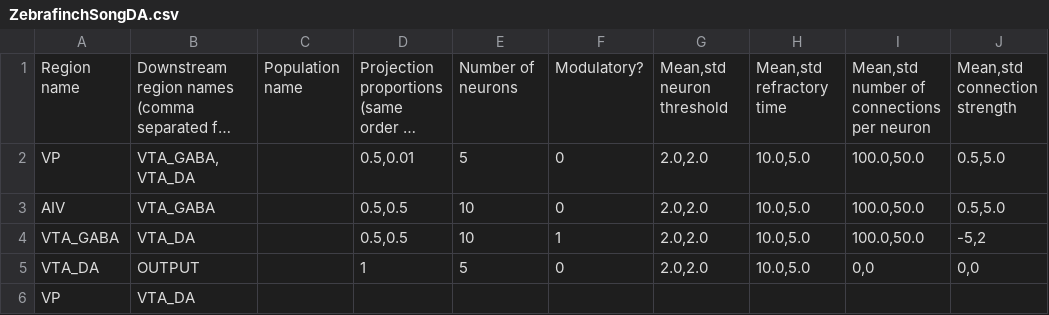
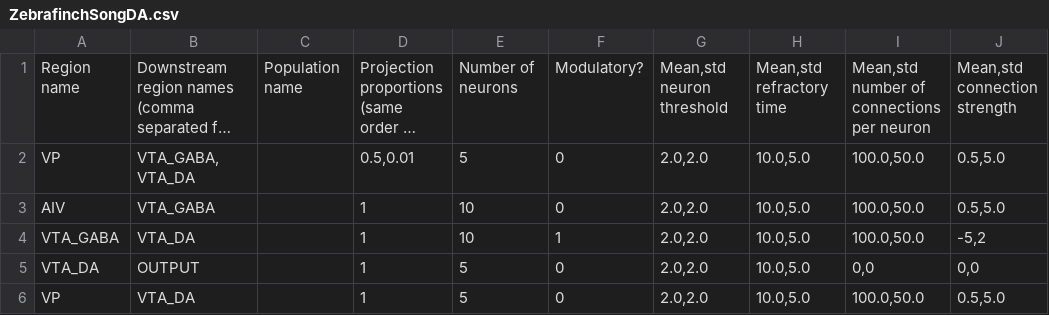
Before and after one commit to briankardon/psynapse, a CSV file: Source/ZebrafinchSongDA.csv, drawn as a sheet; long unchanged cells end in …; removed rows and columns are numbered as before the commit, all else as after; the diff names each change by its address in the sheet, - before the commit and + after, or states it on an @@ line.

Commit message:
Fixed zebrafinch connectome file so it will load properly

```diff
--- a/Source/ZebrafinchSongDA.csv
+++ b/Source/ZebrafinchSongDA.csv
-D3:D4: 0.5,0.5
+D3:D4: 1
-row 6: VP | VTA_DA
+row 6: VP | VTA_DA |  | 1 | 5 | 0 | 2.0,2.0 | 10.0,5.0 | 100.0,50.0 | 0.5,5.0
```
